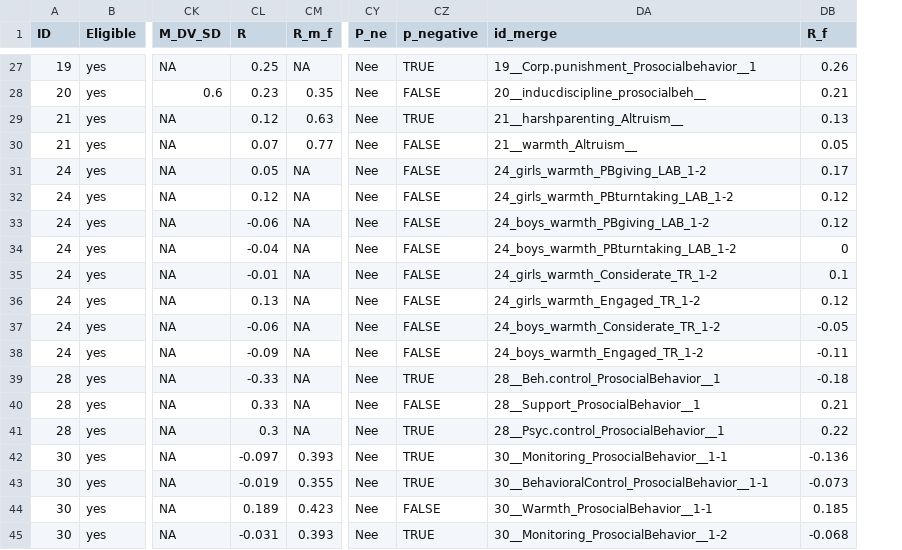
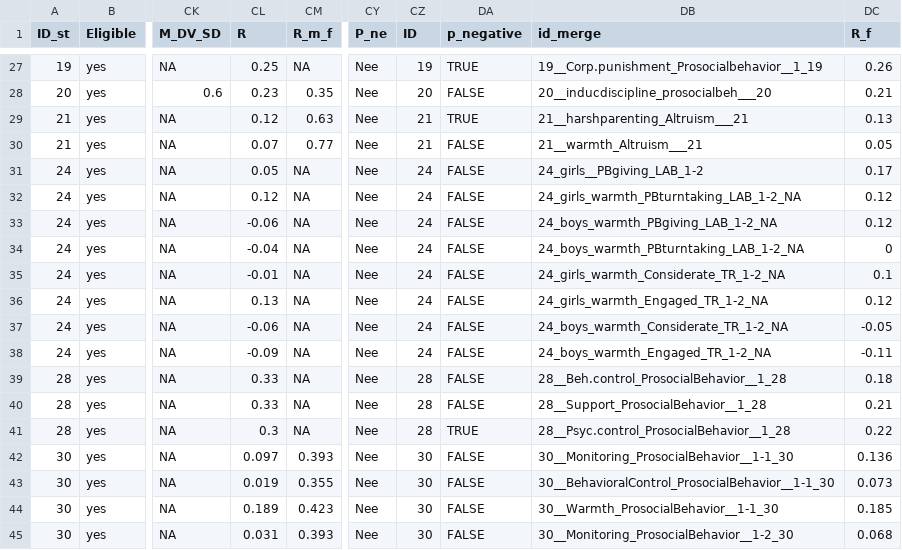
Before and after one commit to cjvanlissa/storm_meta_father_mother, a CSV file: data_cleaned.csv, drawn as a sheet; only a part is shown, gaps mark what is left out; addresses are those after the commit; the diff covers the shown part only; the diff names each change by its address in the sheet, - before the commit and + after, or states it on an @@ line.

Commit message:
Fixed merge IDs for new data file

```diff
--- a/data_cleaned.csv
+++ b/data_cleaned.csv
+column CZ (ID), rows 27-45: 19 | 20 | 21 | 21 | 24 | 24 | 24 | 24 | 24 | 24 | 24 | 24 | 28 | 28 | 28 | 30 | 30 | 30 | 30
-A1: ID
+A1: ID_st
-DB27 (id_merge): 19__Corp.punishment_Prosocialbehavior__1
+DB27 (id_merge): 19__Corp.punishment_Prosocialbehavior__1_19
-DB28 (id_merge): 20__inducdiscipline_prosocialbeh__
+DB28 (id_merge): 20__inducdiscipline_prosocialbeh___20
-DB29 (id_merge): 21__harshparenting_Altruism__
+DB29 (id_merge): 21__harshparenting_Altruism___21
-DB30 (id_merge): 21__warmth_Altruism__
+DB30 (id_merge): 21__warmth_Altruism___21
-DB31 (id_merge): 24_girls_warmth_PBgiving_LAB_1-2
+DB31 (id_merge): 24_girls__PBgiving_LAB_1-2
-DB32 (id_merge): 24_girls_warmth_PBturntaking_LAB_1-2
+DB32 (id_merge): 24_girls_warmth_PBturntaking_LAB_1-2_NA
-DB33 (id_merge): 24_boys_warmth_PBgiving_LAB_1-2
+DB33 (id_merge): 24_boys_warmth_PBgiving_LAB_1-2_NA
-DB34 (id_merge): 24_boys_warmth_PBturntaking_LAB_1-2
+DB34 (id_merge): 24_boys_warmth_PBturntaking_LAB_1-2_NA
-DB35 (id_merge): 24_girls_warmth_Considerate_TR_1-2
+DB35 (id_merge): 24_girls_warmth_Considerate_TR_1-2_NA
-DB36 (id_merge): 24_girls_warmth_Engaged_TR_1-2
+DB36 (id_merge): 24_girls_warmth_Engaged_TR_1-2_NA
-DB37 (id_merge): 24_boys_warmth_Considerate_TR_1-2
+DB37 (id_merge): 24_boys_warmth_Considerate_TR_1-2_NA
-DB38 (id_merge): 24_boys_warmth_Engaged_TR_1-2
+DB38 (id_merge): 24_boys_warmth_Engaged_TR_1-2_NA
-CL39 (R): -0.33
+CL39 (R): 0.33
-DA39 (p_negative): TRUE
+DA39 (p_negative): FALSE
-DB39 (id_merge): 28__Beh.control_ProsocialBehavior__1
+DB39 (id_merge): 28__Beh.control_ProsocialBehavior__1_28
-DC39 (R_f): -0.18
+DC39 (R_f): 0.18
-DB40 (id_merge): 28__Support_ProsocialBehavior__1
+DB40 (id_merge): 28__Support_ProsocialBehavior__1_28
-DB41 (id_merge): 28__Psyc.control_ProsocialBehavior__1
+DB41 (id_merge): 28__Psyc.control_ProsocialBehavior__1_28
-CL42 (R): -0.097
+CL42 (R): 0.097
-DA42:DA43 (p_negative): TRUE
+DA42:DA43 (p_negative): FALSE
-DB42 (id_merge): 30__Monitoring_ProsocialBehavior__1-1
+DB42 (id_merge): 30__Monitoring_ProsocialBehavior__1-1_30
-DC42 (R_f): -0.136
+DC42 (R_f): 0.136
-CL43 (R): -0.019
+CL43 (R): 0.019
-DB43 (id_merge): 30__BehavioralControl_ProsocialBehavior__1-1
+DB43 (id_merge): 30__BehavioralControl_ProsocialBehavior__1-1_30
-DC43 (R_f): -0.073
+DC43 (R_f): 0.073
-DB44 (id_merge): 30__Warmth_ProsocialBehavior__1-1
+DB44 (id_merge): 30__Warmth_ProsocialBehavior__1-1_30
-CL45 (R): -0.031
+CL45 (R): 0.031
-DA45 (p_negative): TRUE
+DA45 (p_negative): FALSE
-DB45 (id_merge): 30__Monitoring_ProsocialBehavior__1-2
+DB45 (id_merge): 30__Monitoring_ProsocialBehavior__1-2_30
-DC45 (R_f): -0.068
+DC45 (R_f): 0.068
```
Also changed, not shown: 151 edited cells elsewhere in this file, spss_data_descriptives.csv, 3 other files.
